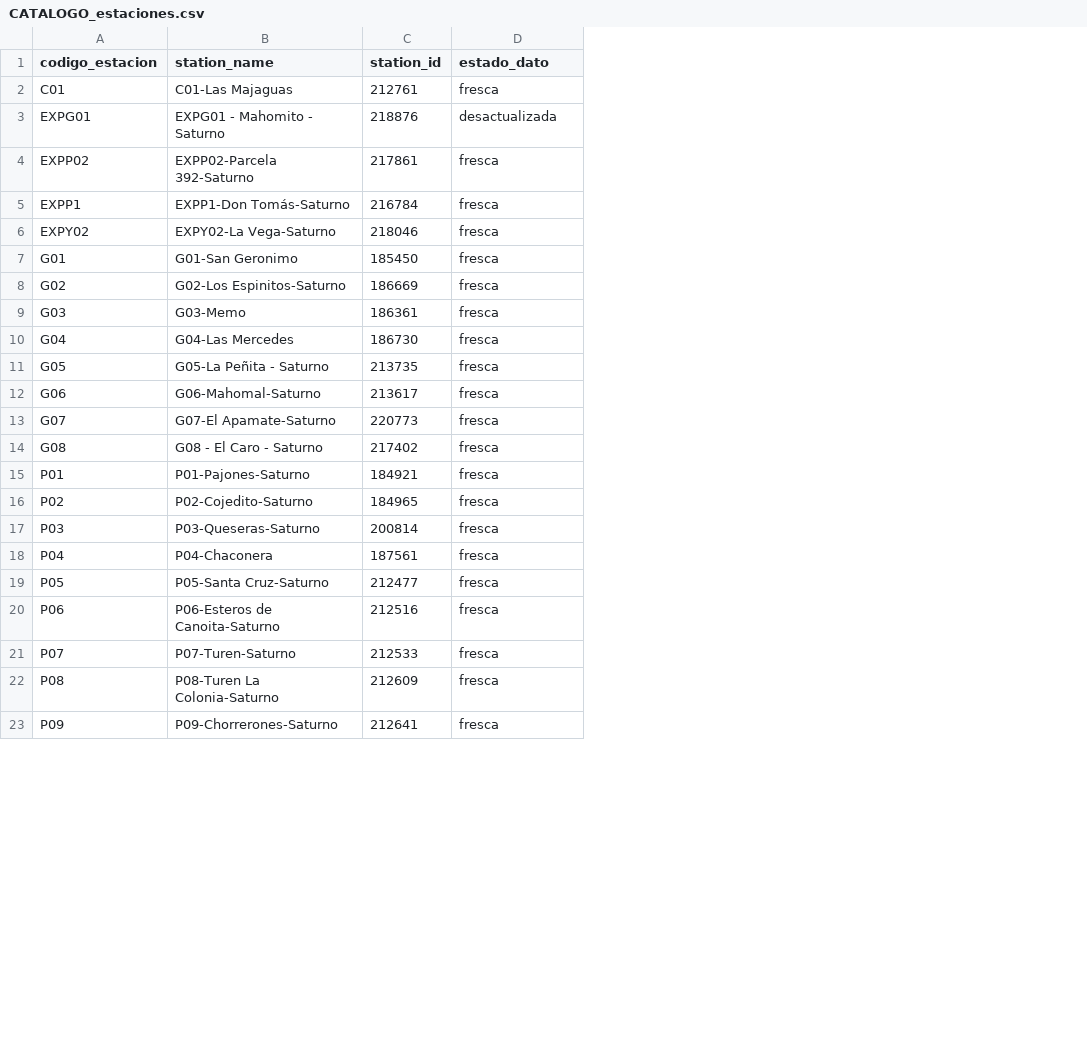
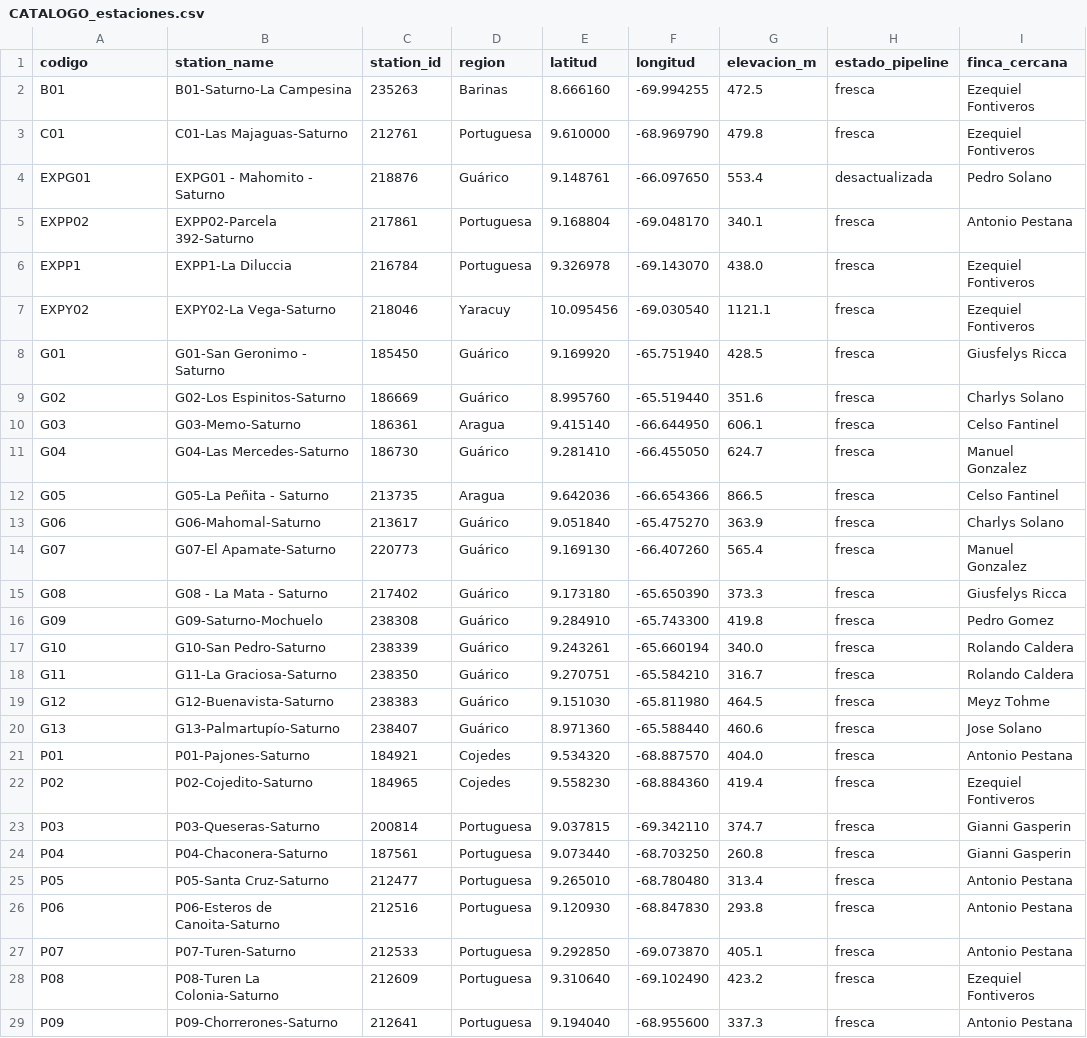
Before and after one commit to ACifuentesH/hub-agricultores, a CSV file: docs/imports/2026/CATALOGO_estaciones.csv, drawn as a sheet; only a part is shown; addresses are those after the commit; the diff covers the shown part only; the diff names each change by its address in the sheet, - before the commit and + after, or states it on an @@ line.

```diff
--- a/docs/imports/2026/CATALOGO_estaciones.csv
+++ b/docs/imports/2026/CATALOGO_estaciones.csv
+column D (region), rows 3-15: Portuguesa | Guárico | Portuguesa | Portuguesa | Yaracuy | Guárico | Guárico | Aragua | Guárico | Aragua | Guárico | Guárico | Guárico; rows 21-29: Cojedes | Cojedes | Portuguesa | Portuguesa | Portuguesa | Portuguesa | Portuguesa | Portuguesa | Portuguesa
+column E (latitud), rows 3-15: 9.610000 | 9.148761 | 9.168804 | 9.326978 | 10.095456 | 9.169920 | 8.995760 | 9.415140 | 9.281410 | 9.642036 | 9.051840 | 9.169130 | 9.173180; rows 21-29: 9.534320 | 9.558230 | 9.037815 | 9.073440 | 9.265010 | 9.120930 | 9.292850 | 9.310640 | 9.194040
+column F (longitud), rows 3-15: -68.969790 | -66.097650 | -69.048170 | -69.143070 | -69.030540 | -65.751940 | -65.519440 | -66.644950 | -66.455050 | -66.654366 | -65.475270 | -66.407260 | -65.650390; rows 21-29: -68.887570 | -68.884360 | -69.342110 | -68.703250 | -68.780480 | -68.847830 | -69.073870 | -69.102490 | -68.955600
+column G (elevacion_m), rows 3-15: 479.8 | 553.4 | 340.1 | 438.0 | 1121.1 | 428.5 | 351.6 | 606.1 | 624.7 | 866.5 | 363.9 | 565.4 | 373.3; rows 21-29: 404.0 | 419.4 | 374.7 | 260.8 | 313.4 | 293.8 | 405.1 | 423.2 | 337.3
+column I (finca_cercana), rows 3-15: Ezequiel Fontiveros | Pedro Solano | Antonio Pestana | Ezequiel Fontiveros | Ezequiel Fontiveros | Giusfelys Ricca | Charlys Solano | Celso Fantinel | Manuel Gonzalez | Celso Fantinel | Charlys Solano | Manuel Gonzalez | Giusfelys Ricca; rows 21-29: Antonio Pestana | Ezequiel Fontiveros | Gianni Gasperin | Gianni Gasperin | Antonio Pestana | Antonio Pestana | Antonio Pestana | Ezequiel Fontiveros | Antonio Pestana
-A1: codigo_estacion
+A1: codigo
-H1: estado_dato
+H1: estado_pipeline
+row 2: B01 | B01-Saturno-La Campesina | 235263 | Barinas | 8.666160 | -69.994255 | 472.5 | fresca | Ezequiel Fontiveros
-B3 (station_name): C01-Las Majaguas
+B3 (station_name): C01-Las Majaguas-Saturno
-B6 (station_name): EXPP1-Don Tomás-Saturno
+B6 (station_name): EXPP1-La Diluccia
-B8 (station_name): G01-San Geronimo
+B8 (station_name): G01-San Geronimo - Saturno
-B10 (station_name): G03-Memo
+B10 (station_name): G03-Memo-Saturno
-B11 (station_name): G04-Las Mercedes
+B11 (station_name): G04-Las Mercedes-Saturno
-B15 (station_name): G08 - El Caro - Saturno
+B15 (station_name): G08 - La Mata - Saturno
+row 16: G09 | G09-Saturno-Mochuelo | 238308 | Guárico | 9.284910 | -65.743300 | 419.8 | fresca | Pedro Gomez
+row 17: G10 | G10-San Pedro-Saturno | 238339 | Guárico | 9.243261 | -65.660194 | 340.0 | fresca | Rolando Caldera
+row 18: G11 | G11-La Graciosa-Saturno | 238350 | Guárico | 9.270751 | -65.584210 | 316.7 | fresca | Rolando Caldera
+row 19: G12 | G12-Buenavista-Saturno | 238383 | Guárico | 9.151030 | -65.811980 | 464.5 | fresca | Meyz Tohme
+row 20: G13 | G13-Palmartupío-Saturno | 238407 | Guárico | 8.971360 | -65.588440 | 460.6 | fresca | Jose Solano
-B24 (station_name): P04-Chaconera
+B24 (station_name): P04-Chaconera-Saturno
```
Also changed, not shown: 10 added rows and 1 edited cell elsewhere in this file, 3 other files.
